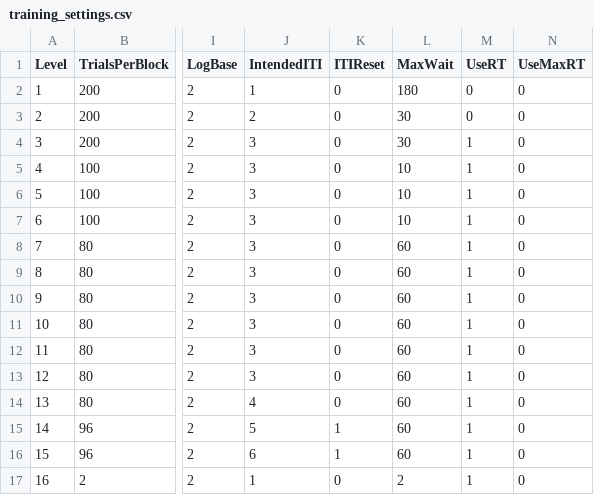
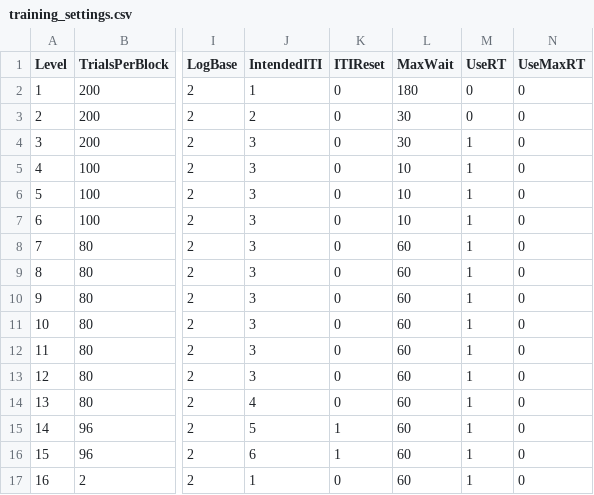
Before and after one commit to fchampalimaud/CDC.SoundLateralizationTask, a CSV file: src/input_files/training_settings.csv, drawn as a sheet; only a part is shown, gaps mark what is left out; the diff names each change by its address in the sheet, - before the commit and + after, or states it on an @@ line.

```diff
--- a/src/input_files/training_settings.csv
+++ b/src/input_files/training_settings.csv
-L17 (MaxWait): 2
+L17 (MaxWait): 60
```
Also changed, not shown: src/output_files/experiment.csv, 4 other files.
